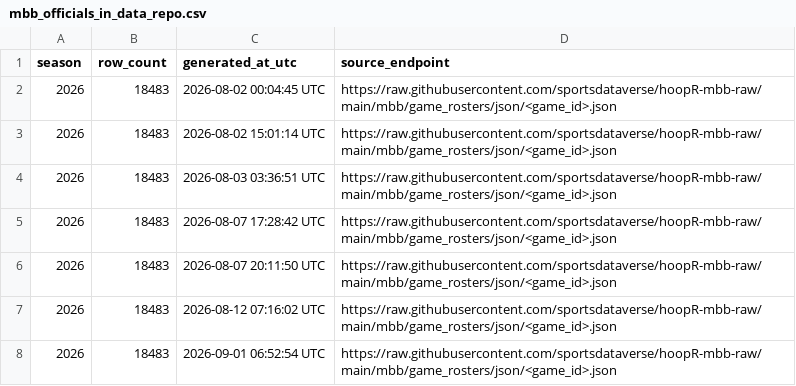
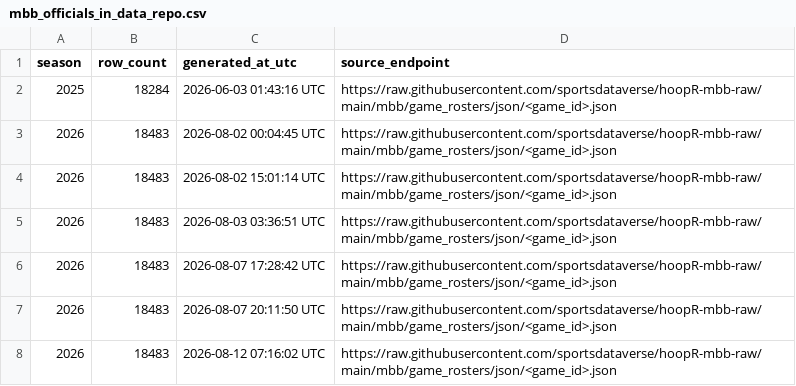
Before and after one commit to sportsdataverse/hoopR-mbb-data, a CSV file: mbb/officials/mbb_officials_in_data_repo.csv, drawn as a sheet; only a part is shown; the shorter side is filled out with more unchanged rows.

```diff
--- a/mbb/officials/mbb_officials_in_data_repo.csv
+++ b/mbb/officials/mbb_officials_in_data_repo.csv
@@ -1,2 +1,3 @@
 season,row_count,generated_at_utc,source_endpoint
+2025,18284,2026-06-03 01:43:16 UTC,https://raw.githubusercontent.com/sportsdataverse/hoopR-mbb-raw/main/mbb/game_rosters/json/<game_id>.json
 2026,18483,2026-08-02 00:04:45 UTC,https://raw.githubusercontent.com/sportsdataverse/hoopR-mbb-raw/main/mbb/game_rosters/json/<game_id>.json
```
Also changed, not shown: mbb/player_season_stats/mbb_player_season_stats_in_data_repo.csv, mbb/rosters/mbb_rosters_in_data_repo.csv, 16 other files.
